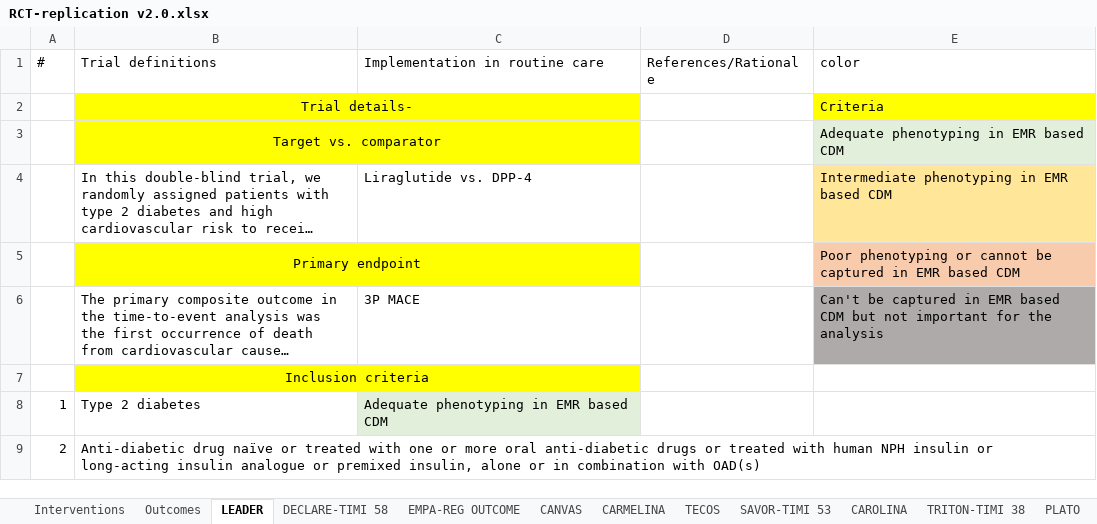
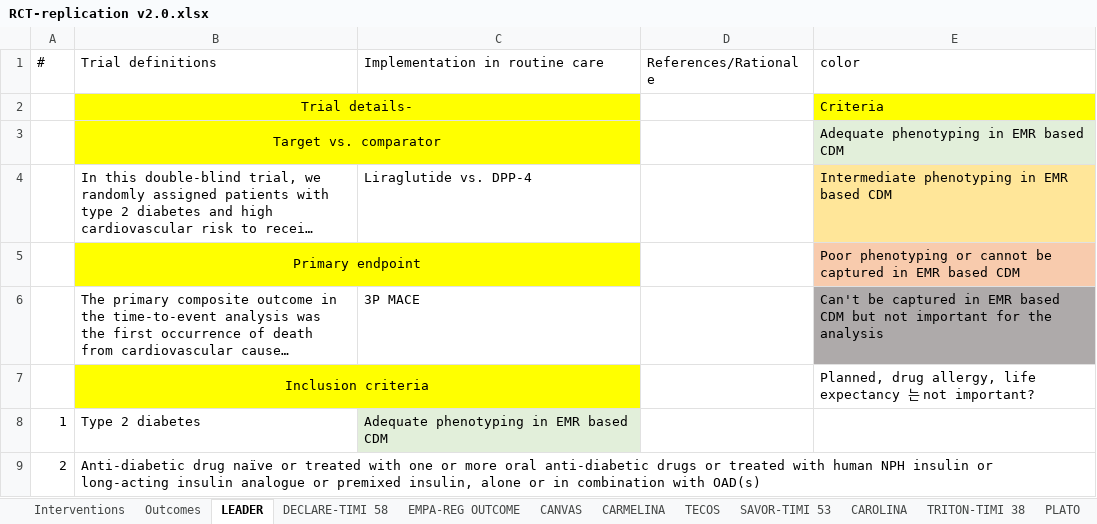
Before and after one commit to ohdsi-studies/Troy, an Excel workbook: documents/RCT-replication v2.0.xlsx, sheet LEADER, drawn as a sheet; only a part is shown; long unchanged cells end in …; values as stored, in another font and other column widths than the file's, no borders; the diff names each change by its address in the sheet, - before the commit and + after, or states it on an @@ line.

```diff
--- a/documents/RCT-replication v2.0.xlsx (sheet LEADER)
+++ b/documents/RCT-replication v2.0.xlsx (sheet LEADER)
-E7 (color): (empty)
+E7 (color): Planned, drug allergy, life expectancy 는 not important?
```
Also changed, not shown: sheet CANVAS, sheet SAVOR-TIMI 53, sheet TECOS, sheet EMPA-REG OUTCOME, sheet CARMELINA, 2 other files.
